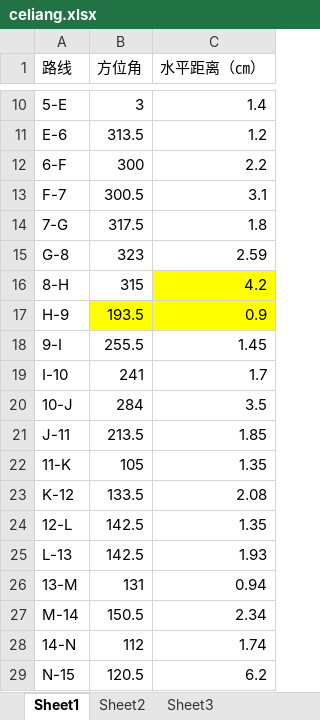
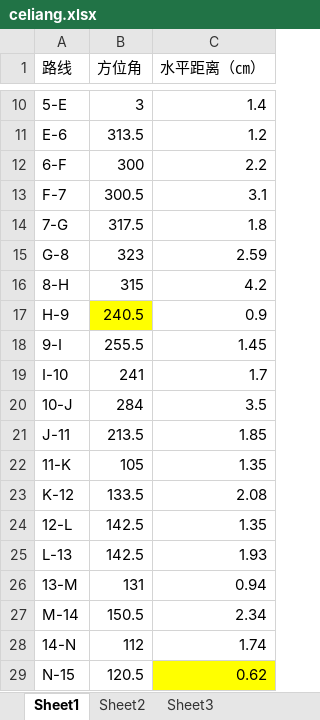
Before and after one commit to cosmozhang1995/myexcel, an Excel workbook: excels/celiang.xlsx, sheet Sheet1, drawn as a sheet; only a part is shown, gaps mark what is left out; values as stored, in another font and other column widths than the file's, no borders; the diff names each change by its address in the sheet, - before the commit and + after, or states it on an @@ line.

```diff
--- a/excels/celiang.xlsx (sheet Sheet1)
+++ b/excels/celiang.xlsx (sheet Sheet1)
-C16:C17 fill: #FFFF00
+C16:C17 fill: none
-B17 (方位角): 193.5
+B17 (方位角): 240.5
-C29 (水平距离（㎝）): 6.2
+C29 (水平距离（㎝）): 0.62
-C29 fill: none
+C29 fill: #FFFF00
```
Also changed, not shown: 5 other files.
